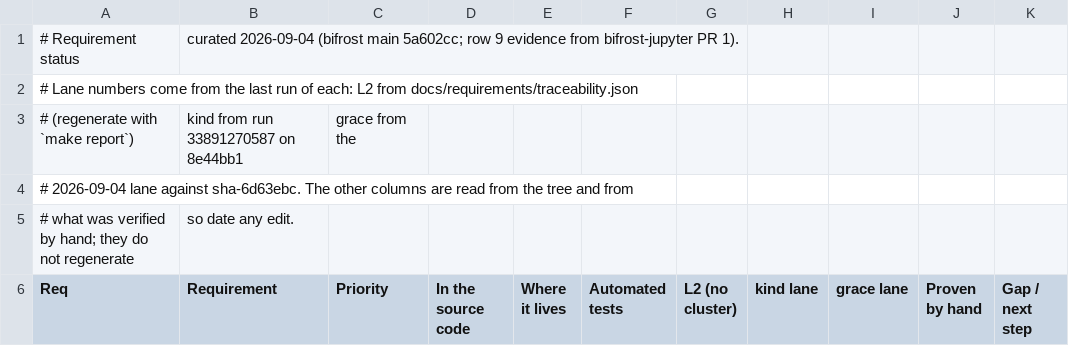
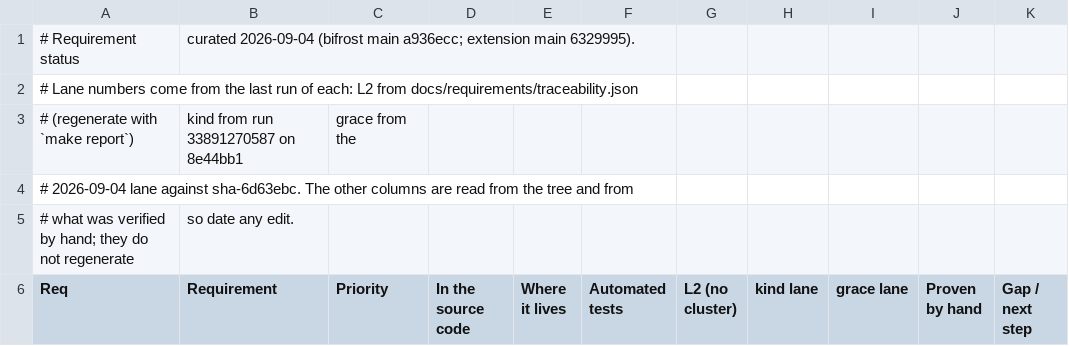
Before and after one commit to brandonrc/bifrost, a CSV file: docs/requirements/status.csv, drawn as a sheet; only a part is shown; the diff covers the shown part only.

Commit message:
docs: refresh the status sheet against main, and keep its renderer in the repo
The page was generated by a script in a scratch directory, which is a
generator nobody else can run; it lives beside the sheet now.

```diff
--- a/docs/requirements/status.csv
+++ b/docs/requirements/status.csv
@@ -1,2 +1,2 @@
-# Requirement status, curated 2026-09-04 (bifrost main 5a602cc; row 9 evidence from bifrost-jupyter PR 1).
+# Requirement status, curated 2026-09-04 (bifrost main a936ecc; extension main 6329995).
 # Lane numbers come from the last run of each: L2 from docs/requirements/traceability.json
```
Also changed, not shown: 4 edited cells elsewhere in this file, 1 other file.
